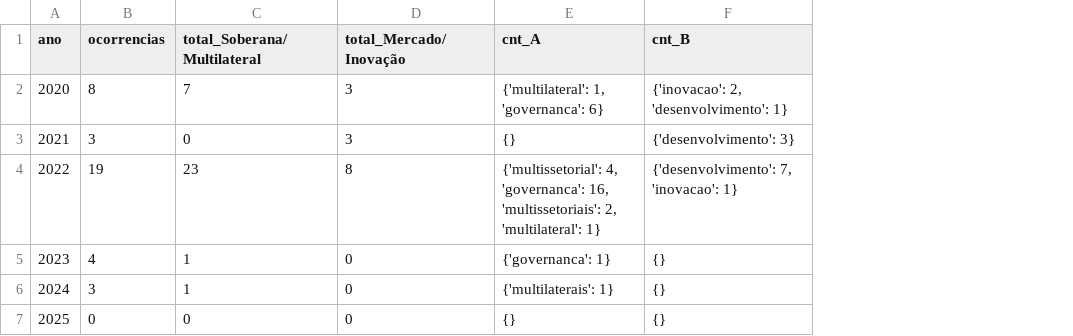
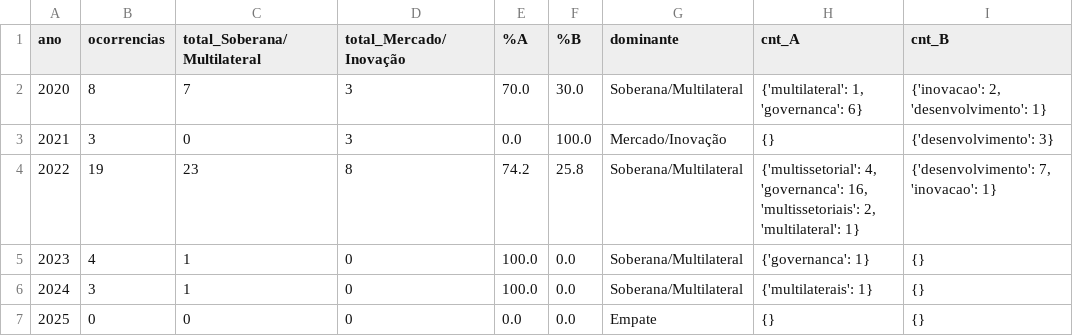
Before and after one commit to juborduchi/governanca-digital_mre, a CSV file: analise-relatorios/internet/contagem_palavras/comparativo_contagem.csv, drawn as a sheet; the diff names each change by its address in the sheet, - before the commit and + after, or states it on an @@ line.

```diff
--- a/analise-relatorios/internet/contagem_palavras/comparativo_contagem.csv
+++ b/analise-relatorios/internet/contagem_palavras/comparativo_contagem.csv
+column E (%A), rows 2-7: 70.0 | 0.0 | 74.2 | 100.0 | 100.0 | 0.0
+column F (%B), rows 2-7: 30.0 | 100.0 | 25.8 | 0.0 | 0.0 | 0.0
+column G (dominante), rows 2-7: Soberana/Multilateral | Mercado/Inovação | Soberana/Multilateral | Soberana/Multilateral | Soberana/Multilateral | Empate
```
Also changed, not shown: 4 other files.
